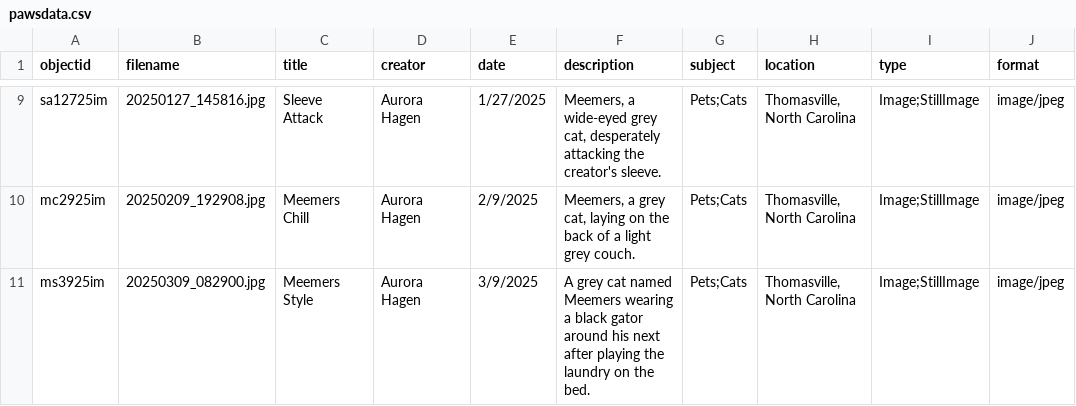
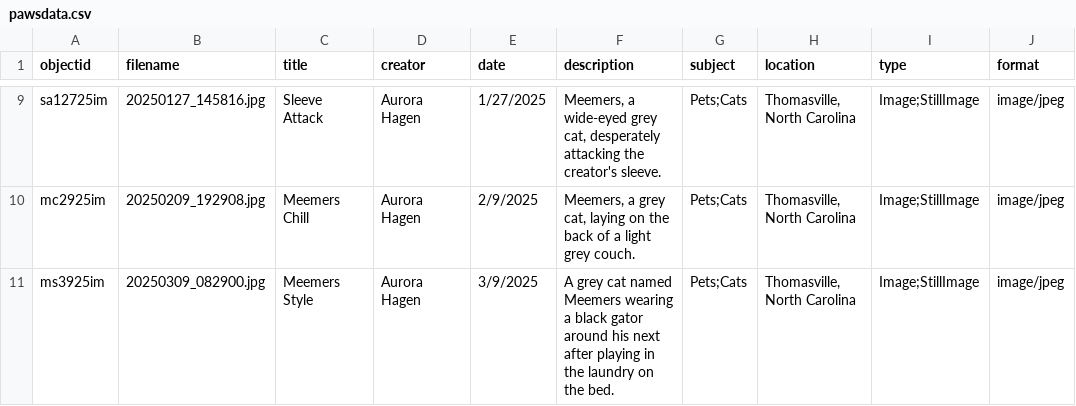
Before and after one commit to AHagen-UNCG/paws, a CSV file: _data/pawsdata.csv, drawn as a sheet; only a part is shown, gaps mark what is left out; the diff names each change by its address in the sheet, - before the commit and + after, or states it on an @@ line.

Commit message:
Update pawsdata.csv

```diff
--- a/_data/pawsdata.csv
+++ b/_data/pawsdata.csv
-F11 (description): …after playing the laundry…
+F11 (description): …after playing in the laundry…
```
